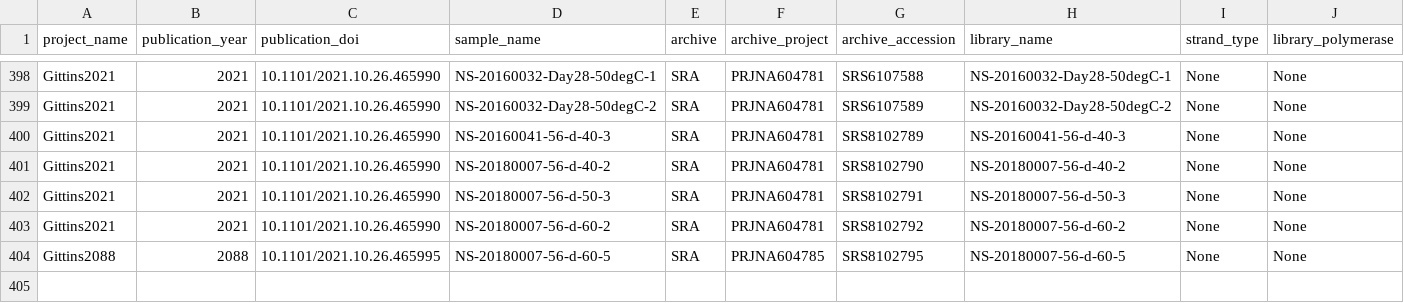
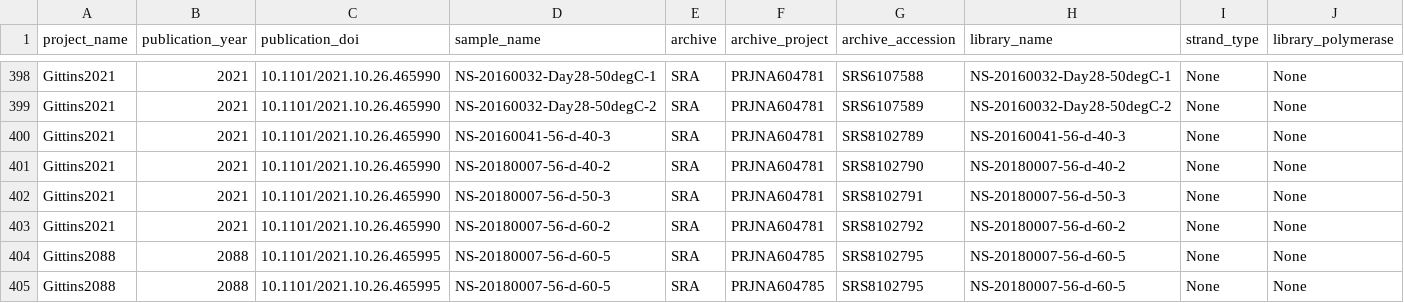
Before and after one commit to agni-bioinformatics-lab/OilMetagenomesDB, a TSV file: common_libraries/common_libraries.tsv, drawn as a sheet; only a part is shown, gaps mark what is left out; rows hold the shown columns only; the diff names each change by its address in the sheet, - before the commit and + after, or states it on an @@ line.

Commit message:
Update common_libraries.tsv

```diff
--- a/common_libraries/common_libraries.tsv
+++ b/common_libraries/common_libraries.tsv
+row 405: Gittins2088 | 2088 | 10.1101/2021.10.26.465995 | NS-20180007-56-d-60-5 | SRA | PRJNA604785 | SRS8102795 | NS-20180007-56-d-60-5 | None | None
```
